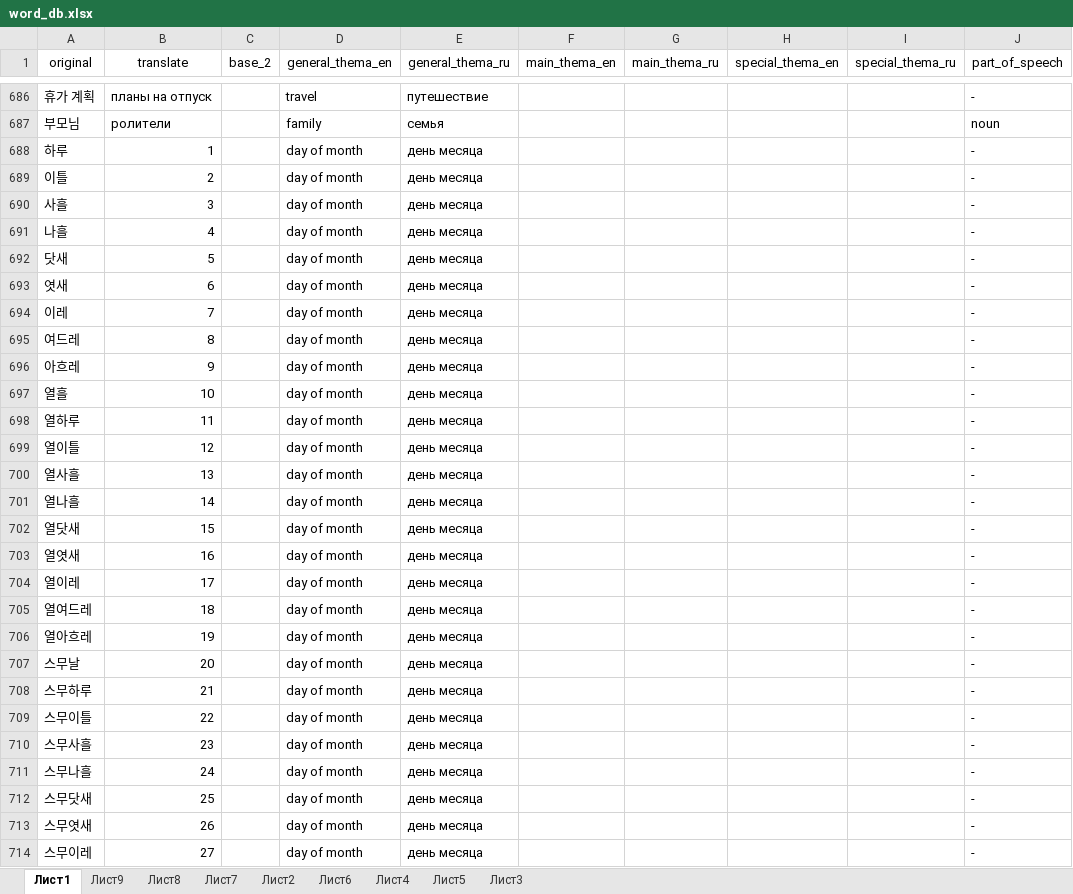
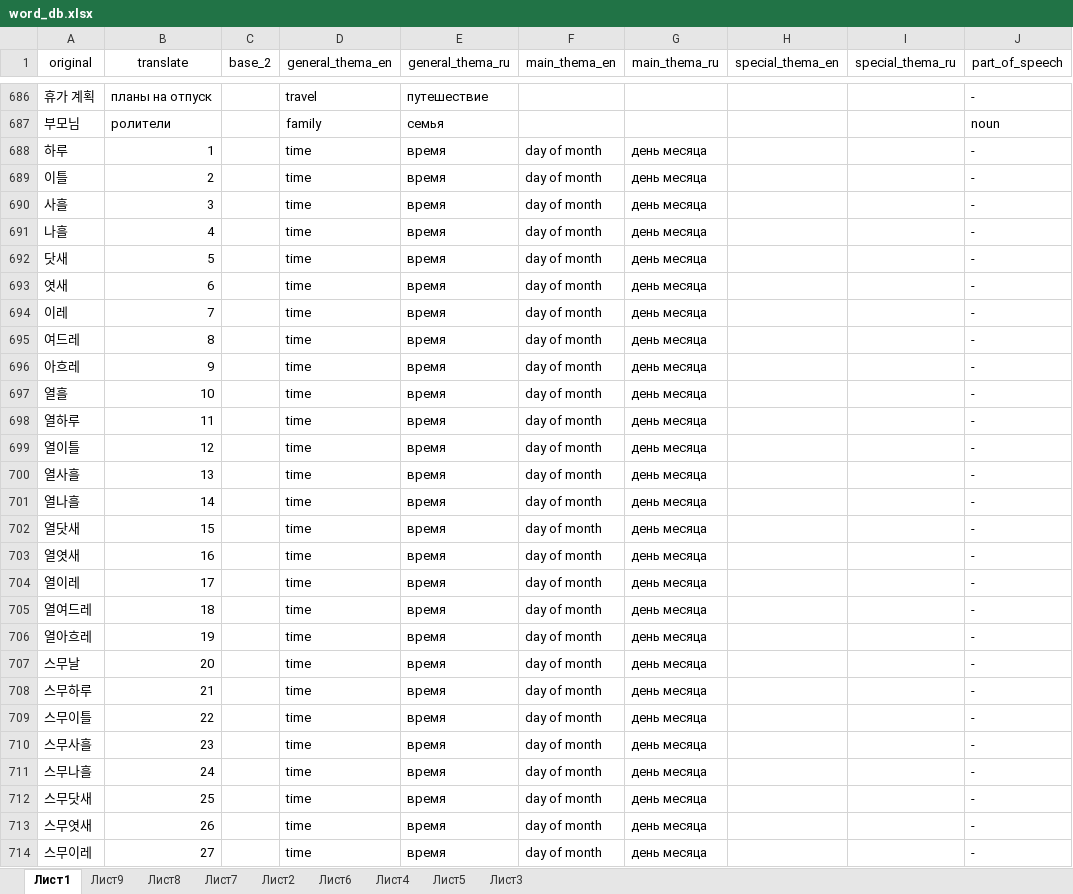
Before and after one commit to zinchuk0480/korean, an Excel workbook: static/word_db.xlsx, sheet Лист1, drawn as a sheet; only a part is shown, gaps mark what is left out; values as stored, in another font and other column widths than the file's, no borders; conditional formats not drawn; the diff covers the shown part only; the diff names each change by its address in the sheet, - before the commit and + after, or states it on an @@ line.

```diff
--- a/static/word_db.xlsx (sheet Лист1)
+++ b/static/word_db.xlsx (sheet Лист1)
-D688:D714 (general_thema_en): day of month
+D688:D714 (general_thema_en): time
-E688:E714 (general_thema_ru): день месяца
+E688:E714 (general_thema_ru): время
-F688:F714 (main_thema_en): (empty)
+F688:F714 (main_thema_en): day of month
-G688:G714 (main_thema_ru): (empty)
+G688:G714 (main_thema_ru): день месяца
```
Also changed, not shown: 29 added rows and 16 edited cells elsewhere in this sheet, sheet Лист6, 1 other file.
